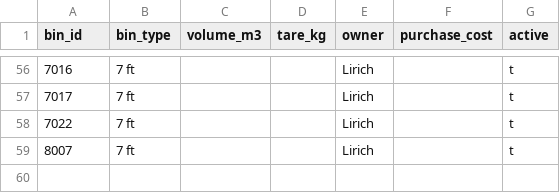
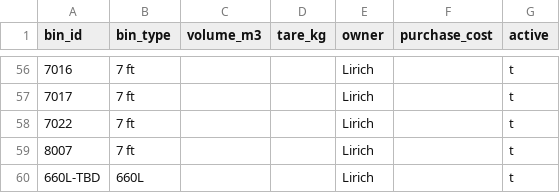
Before and after one commit to Vionski/lirich-ops, a CSV file: backups/csv/bins.csv, drawn as a sheet; only a part is shown, gaps mark what is left out.

```diff
--- a/backups/csv/bins.csv
+++ b/backups/csv/bins.csv
@@ -59 +59,2 @@ bin_id,bin_type,volume_m3,tare_kg,owner,purchase_cost,active
 8007,7 ft,,,Lirich,,t
+660L-TBD,660L,,,Lirich,,t
```
Also changed, not shown: backups/csv/collections.csv, backups/csv/customers.csv, 3 other files.
